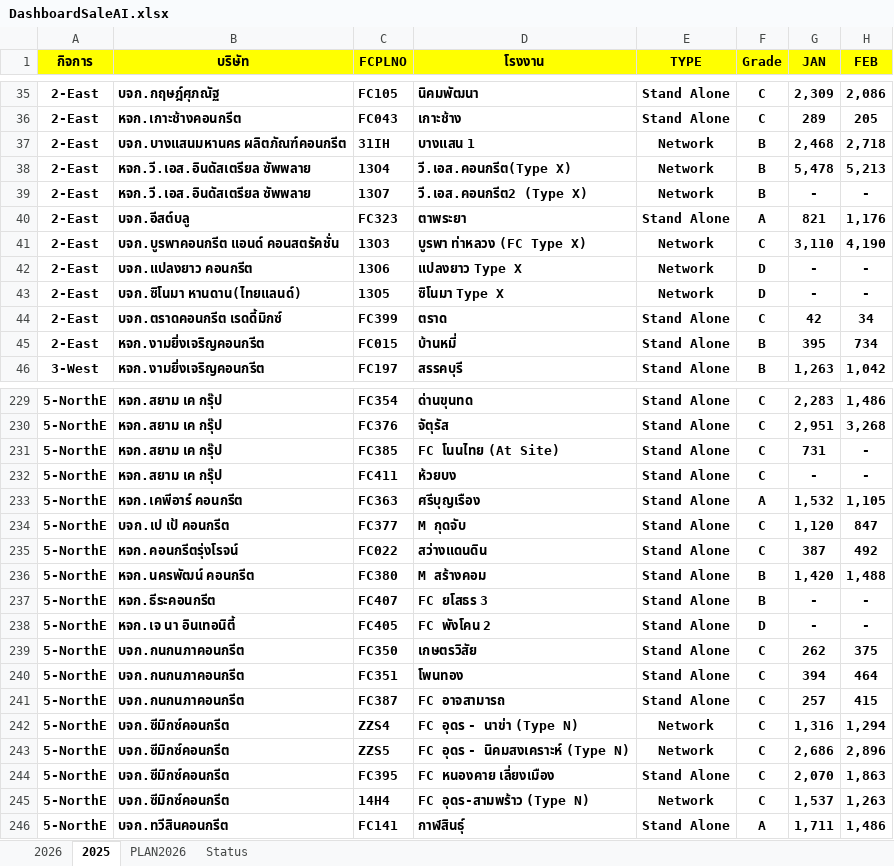
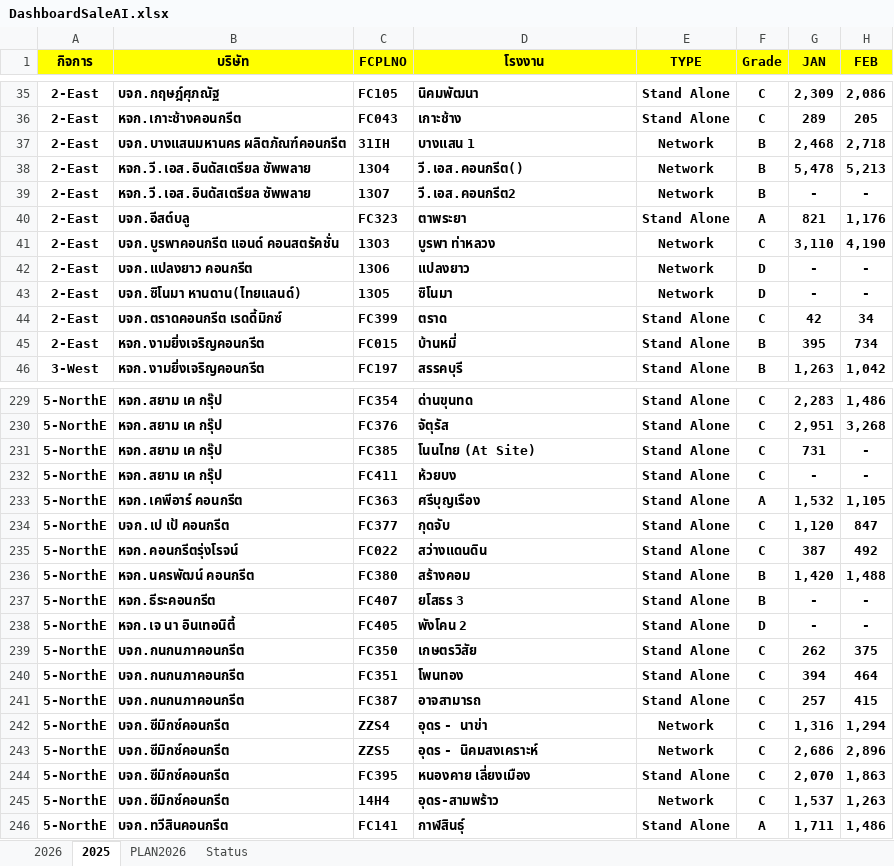
Before and after one commit to prayutp1-debug/my-dashboard, an Excel workbook: DashboardSaleAI.xlsx, sheet 2025, drawn as a sheet; only a part is shown, gaps mark what is left out; values as stored, in another font and other column widths than the file's, no borders; the diff covers the shown part only; the diff names each change by its address in the sheet, - before the commit and + after, or states it on an @@ line.

```diff
--- a/DashboardSaleAI.xlsx (sheet 2025)
+++ b/DashboardSaleAI.xlsx (sheet 2025)
-D38 (โรงงาน): วี.เอส.คอนกรีต(Type X)
+D38 (โรงงาน): วี.เอส.คอนกรีต()
-D39 (โรงงาน): วี.เอส.คอนกรีต2 (Type X)
+D39 (โรงงาน): วี.เอส.คอนกรีต2
-D41 (โรงงาน): บูรพา ท่าหลวง (FC Type X)
+D41 (โรงงาน): บูรพา ท่าหลวง
-D42 (โรงงาน): แปลงยาว Type X
+D42 (โรงงาน): แปลงยาว
-D43 (โรงงาน): ซิโนมา Type X
+D43 (โรงงาน): ซิโนมา
-D231 (โรงงาน): FC โนนไทย (At Site)
+D231 (โรงงาน): โนนไทย (At Site)
-D234 (โรงงาน): M กุดจับ
+D234 (โรงงาน): กุดจับ
-D236 (โรงงาน): M สร้างคอม
+D236 (โรงงาน): สร้างคอม
-D237 (โรงงาน): FC ยโสธร 3
+D237 (โรงงาน): ยโสธร 3
-D238 (โรงงาน): FC พังโคน 2
+D238 (โรงงาน): พังโคน 2
-D241 (โรงงาน): FC อาจสามารถ
+D241 (โรงงาน): อาจสามารถ
-D242 (โรงงาน): FC อุดร - นาข่า (Type N)
+D242 (โรงงาน): อุดร - นาข่า
-D243 (โรงงาน): FC อุดร - นิคมสงเคราะห์ (Type N)
+D243 (โรงงาน): อุดร - นิคมสงเคราะห์
-D244 (โรงงาน): FC หนองคาย เลี่ยงเมือง
+D244 (โรงงาน): หนองคาย เลี่ยงเมือง
-D245 (โรงงาน): FC อุดร-สามพร้าว (Type N)
+D245 (โรงงาน): อุดร-สามพร้าว
```
Also changed, not shown: 43 edited cells elsewhere in this sheet, sheet PLAN2026, sheet 2026.
